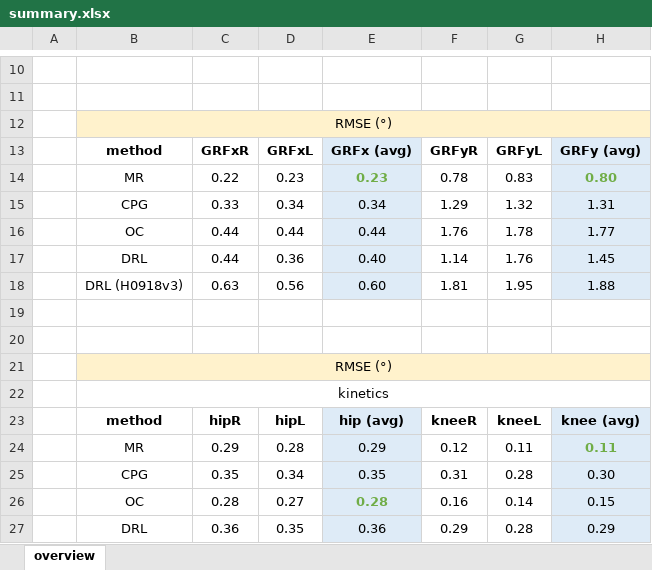
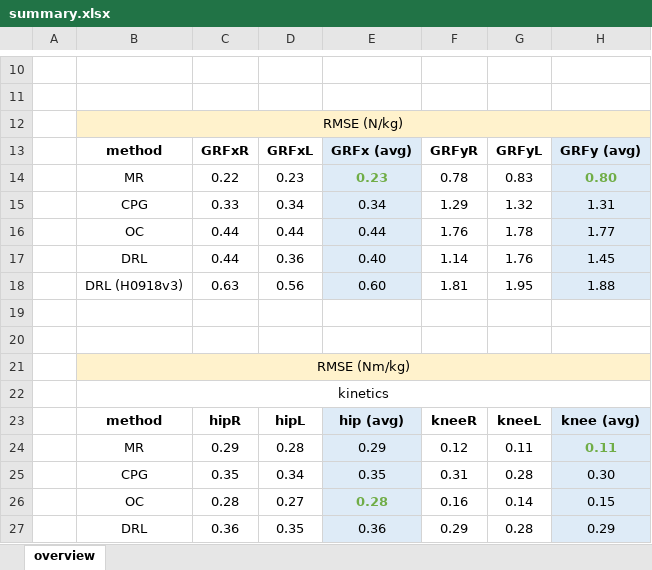
Before and after one commit to Menthy-Denayer/Predictive-MSK-Comparison, an Excel workbook: summary.xlsx, sheet overview, drawn as a sheet; only a part is shown, gaps mark what is left out; values as stored, in another font and other column widths than the file's, no borders; the diff names each change by its address in the sheet, - before the commit and + after, or states it on an @@ line.

```diff
--- a/summary.xlsx (sheet overview)
+++ b/summary.xlsx (sheet overview)
-B12: RMSE (°)
+B12: RMSE (N/kg)
-B21: RMSE (°)
+B21: RMSE (Nm/kg)
```
Also changed, not shown: 1 other file.
